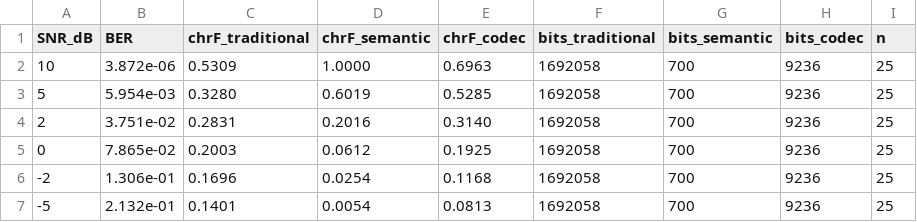
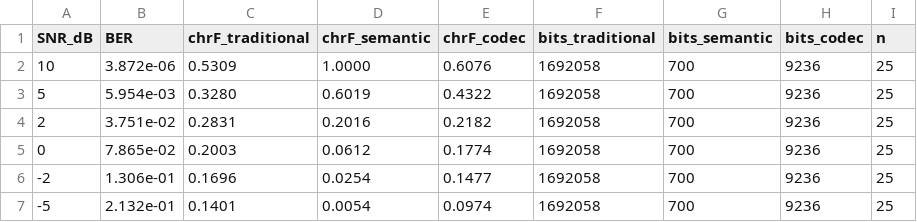
Before and after one commit to xonas1101/semantitrans, a CSV file: data/testset/semcom_snr.csv, drawn as a sheet.

Commit message:
Refresh semcom results after codec retrain (45 epochs total, 60k sents)

```diff
--- a/data/testset/semcom_snr.csv
+++ b/data/testset/semcom_snr.csv
@@ -1,7 +1,7 @@
 SNR_dB,BER,chrF_traditional,chrF_semantic,chrF_codec,bits_traditional,bits_semantic,bits_codec,n
-10,3.872e-06,0.5309,1.0000,0.6963,1692058,700,9236,25
-5,5.954e-03,0.3280,0.6019,0.5285,1692058,700,9236,25
-2,3.751e-02,0.2831,0.2016,0.3140,1692058,700,9236,25
-0,7.865e-02,0.2003,0.0612,0.1925,1692058,700,9236,25
--2,1.306e-01,0.1696,0.0254,0.1168,1692058,700,9236,25
--5,2.132e-01,0.1401,0.0054,0.0813,1692058,700,9236,25
+10,3.872e-06,0.5309,1.0000,0.6076,1692058,700,9236,25
+5,5.954e-03,0.3280,0.6019,0.4322,1692058,700,9236,25
+2,3.751e-02,0.2831,0.2016,0.2182,1692058,700,9236,25
+0,7.865e-02,0.2003,0.0612,0.1774,1692058,700,9236,25
+-2,1.306e-01,0.1696,0.0254,0.1477,1692058,700,9236,25
+-5,2.132e-01,0.1401,0.0054,0.0974,1692058,700,9236,25
```
Also changed, not shown: 1 other file.
